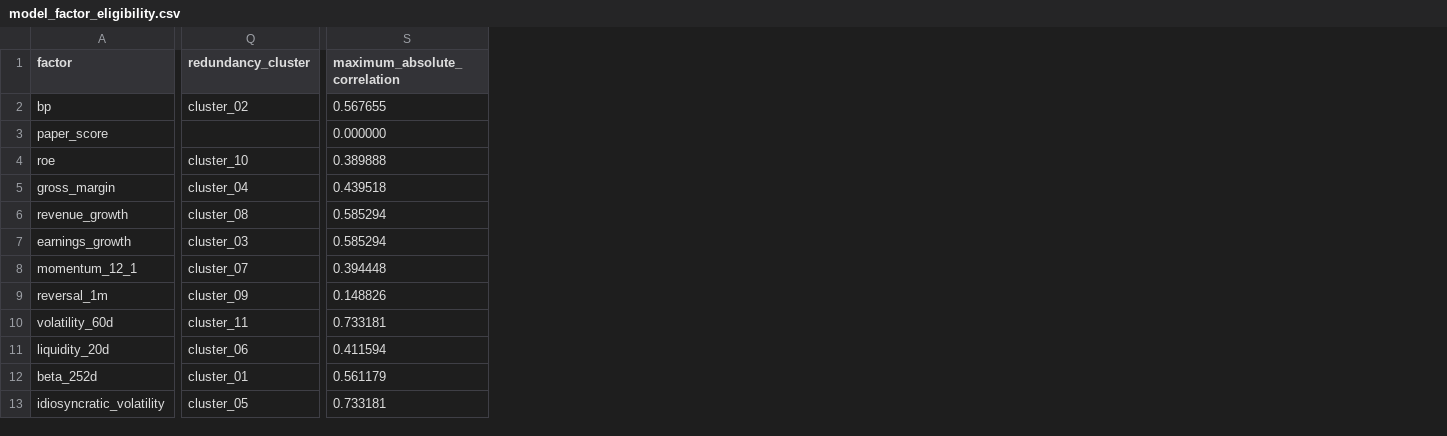
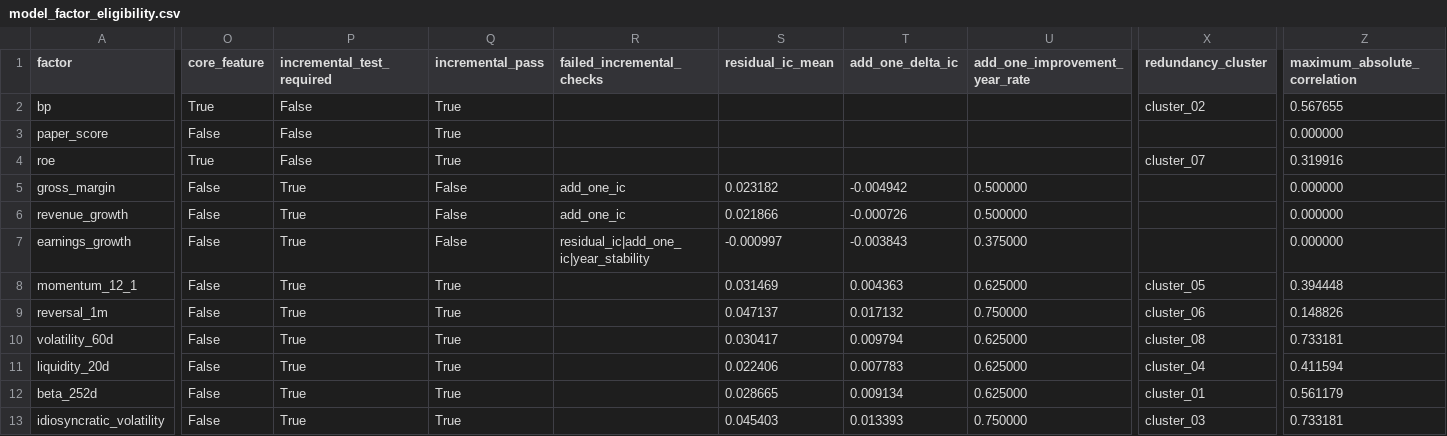
Before and after one commit to yeyeyuan23/factor-research, a CSV file: docs/results/model_factor_eligibility.csv, drawn as a sheet; only a part is shown, gaps mark what is left out; addresses are those after the commit; the diff covers the shown part only; the diff names each change by its address in the sheet, - before the commit and + after, or states it on an @@ line.

```diff
--- a/docs/results/model_factor_eligibility.csv
+++ b/docs/results/model_factor_eligibility.csv
+column O (core_feature), rows 2-13: True | False | True | False | False | False | False | False | False | False | False | False
+column P (incremental_test_required), rows 2-13: False | False | False | True | True | True | True | True | True | True | True | True
+column Q (incremental_pass), rows 2-13: True | True | True | False | False | False | True | True | True | True | True | True
+column R (failed_incremental_checks), rows 5-7: add_one_ic | add_one_ic | residual_ic|add_one_ic|year_stability
+column S (residual_ic_mean), rows 5-13: 0.023182 | 0.021866 | -0.000997 | 0.031469 | 0.047137 | 0.030417 | 0.022406 | 0.028665 | 0.045403
+column T (add_one_delta_ic), rows 5-13: -0.004942 | -0.000726 | -0.003843 | 0.004363 | 0.017132 | 0.009794 | 0.007783 | 0.009134 | 0.013393
+column U (add_one_improvement_year_rate), rows 5-13: 0.500000 | 0.500000 | 0.375000 | 0.625000 | 0.750000 | 0.625000 | 0.625000 | 0.625000 | 0.750000
-X4 (redundancy_cluster): cluster_10
+X4 (redundancy_cluster): cluster_07
-Z4 (maximum_absolute_correlation): 0.389888
+Z4 (maximum_absolute_correlation): 0.319916
-X5 (redundancy_cluster): cluster_04
+X5 (redundancy_cluster): (empty)
-Z5 (maximum_absolute_correlation): 0.439518
+Z5 (maximum_absolute_correlation): 0.000000
-X6 (redundancy_cluster): cluster_08
+X6 (redundancy_cluster): (empty)
-Z6:Z7 (maximum_absolute_correlation): 0.585294
+Z6:Z7 (maximum_absolute_correlation): 0.000000
-X7 (redundancy_cluster): cluster_03
+X7 (redundancy_cluster): (empty)
-X8 (redundancy_cluster): cluster_07
+X8 (redundancy_cluster): cluster_05
-X9 (redundancy_cluster): cluster_09
+X9 (redundancy_cluster): cluster_06
-X10 (redundancy_cluster): cluster_11
+X10 (redundancy_cluster): cluster_08
-X11 (redundancy_cluster): cluster_06
+X11 (redundancy_cluster): cluster_04
-X13 (redundancy_cluster): cluster_05
+X13 (redundancy_cluster): cluster_03
```
Also changed, not shown: 15 edited cells elsewhere in this file, docs/results/elastic-net_coefficient_summary.csv, docs/results/elastic_net_summary.csv, 38 other files.
